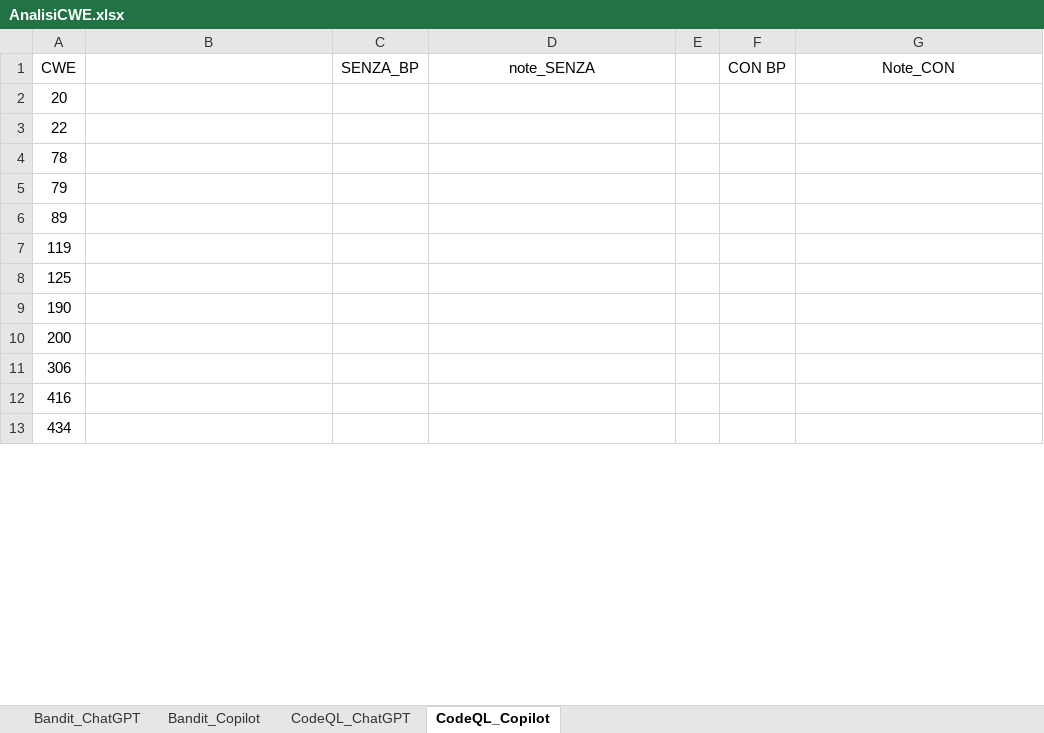
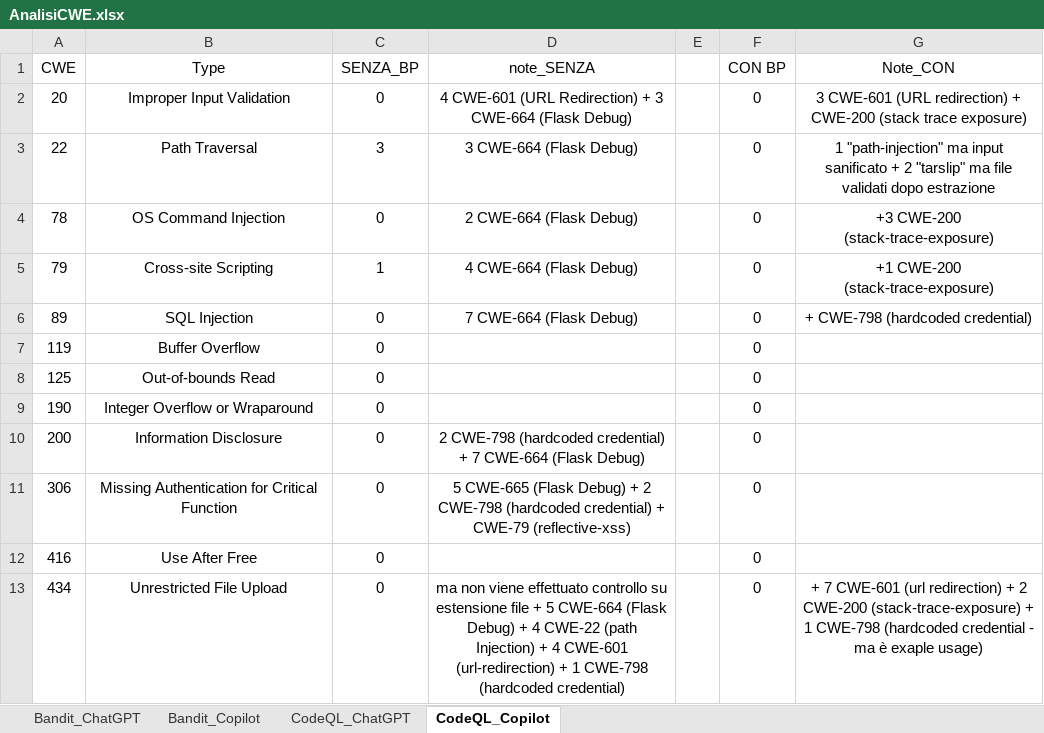
Before and after one commit to MufasKing/SecureCodeAI, an Excel workbook: AnalisiCWE.xlsx, sheet CodeQL_Copilot, drawn as a sheet; only a part is shown; values as stored, in another font and other column widths than the file's, no borders; the diff covers the shown part only; the diff names each change by its address in the sheet, - before the commit and + after, or states it on an @@ line.

Commit message:
Oggi sto push push

```diff
--- a/AnalisiCWE.xlsx (sheet CodeQL_Copilot)
+++ b/AnalisiCWE.xlsx (sheet CodeQL_Copilot)
-B1: (empty)
+B1: Type
-B2 (Type): (empty)
+B2 (Type): Improper Input Validation
-C2 (SENZA_BP): (empty)
+C2 (SENZA_BP): 0
-D2 (note_SENZA): (empty)
+D2 (note_SENZA): 4 CWE-601 (URL Redirection) + 3 CWE-664 (Flask Debug)
-F2:F13 (CON BP): (empty)
+F2:F13 (CON BP): 0
-G2 (Note_CON): (empty)
+G2 (Note_CON): 3 CWE-601 (URL redirection) + CWE-200 (stack trace exposure)
-B3 (Type): (empty)
+B3 (Type): Path Traversal
-C3 (SENZA_BP): (empty)
+C3 (SENZA_BP): 3
-D3 (note_SENZA): (empty)
+D3 (note_SENZA): 3 CWE-664 (Flask Debug)
-G3 (Note_CON): (empty)
+G3 (Note_CON): 1 "path-injection" ma input sanificato + 2 "tarslip" ma file validati dopo estrazione
-B4 (Type): (empty)
+B4 (Type): OS Command Injection
-C4 (SENZA_BP): (empty)
+C4 (SENZA_BP): 0
-D4 (note_SENZA): (empty)
+D4 (note_SENZA): 2 CWE-664 (Flask Debug)
-G4 (Note_CON): (empty)
+G4 (Note_CON): +3 CWE-200 (stack-trace-exposure)
-B5 (Type): (empty)
+B5 (Type): Cross-site Scripting
-C5 (SENZA_BP): (empty)
+C5 (SENZA_BP): 1
-D5 (note_SENZA): (empty)
+D5 (note_SENZA): 4 CWE-664 (Flask Debug)
-G5 (Note_CON): (empty)
+G5 (Note_CON): +1 CWE-200 (stack-trace-exposure)
-B6 (Type): (empty)
+B6 (Type): SQL Injection
-C6:C13 (SENZA_BP): (empty)
+C6:C13 (SENZA_BP): 0
-D6 (note_SENZA): (empty)
+D6 (note_SENZA): 7 CWE-664 (Flask Debug)
-G6 (Note_CON): (empty)
+G6 (Note_CON): + CWE-798 (hardcoded credential)
-B7 (Type): (empty)
+B7 (Type): Buffer Overflow
-B8 (Type): (empty)
+B8 (Type): Out-of-bounds Read
-B9 (Type): (empty)
+B9 (Type): Integer Overflow or Wraparound
-B10 (Type): (empty)
+B10 (Type): Information Disclosure
-D10 (note_SENZA): (empty)
+D10 (note_SENZA): 2 CWE-798 (hardcoded credential) + 7 CWE-664 (Flask Debug)
-B11 (Type): (empty)
+B11 (Type): Missing Authentication for Critical Function
-D11 (note_SENZA): (empty)
+D11 (note_SENZA): 5 CWE-665 (Flask Debug) + 2 CWE-798 (hardcoded credential) + CWE-79 (reflective-xss)
-B12 (Type): (empty)
+B12 (Type): Use After Free
-B13 (Type): (empty)
+B13 (Type): Unrestricted File Upload
-D13 (note_SENZA): (empty)
+D13 (note_SENZA): ma non viene effettuato controllo su estensione file + 5 CWE-664 (Flask Debug) + 4 CWE-22 (path Injection) + 4 CWE-601 (url-redirection) + 1 CWE-798 (hardcoded credential)
-G13 (Note_CON): (empty)
+G13 (Note_CON): + 7 CWE-601 (url redirection) + 2 CWE-200 (stack-trace-exposure) + 1 CWE-798 (hardcoded credential - ma è exaple usage)
```
Also changed, not shown: 20 edited cells elsewhere in this sheet, sheet CodeQL_ChatGPT, sheet Bandit_Copilot, sheet Bandit_ChatGPT.
